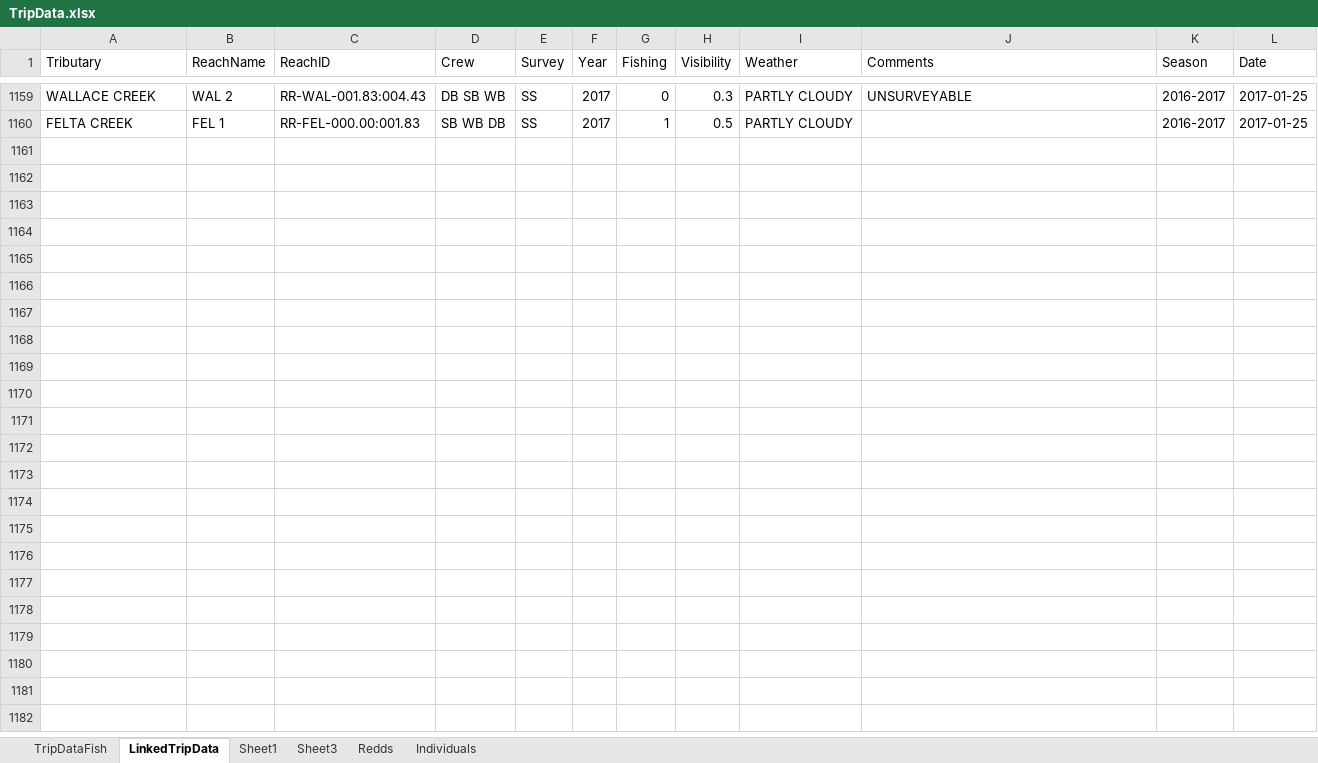
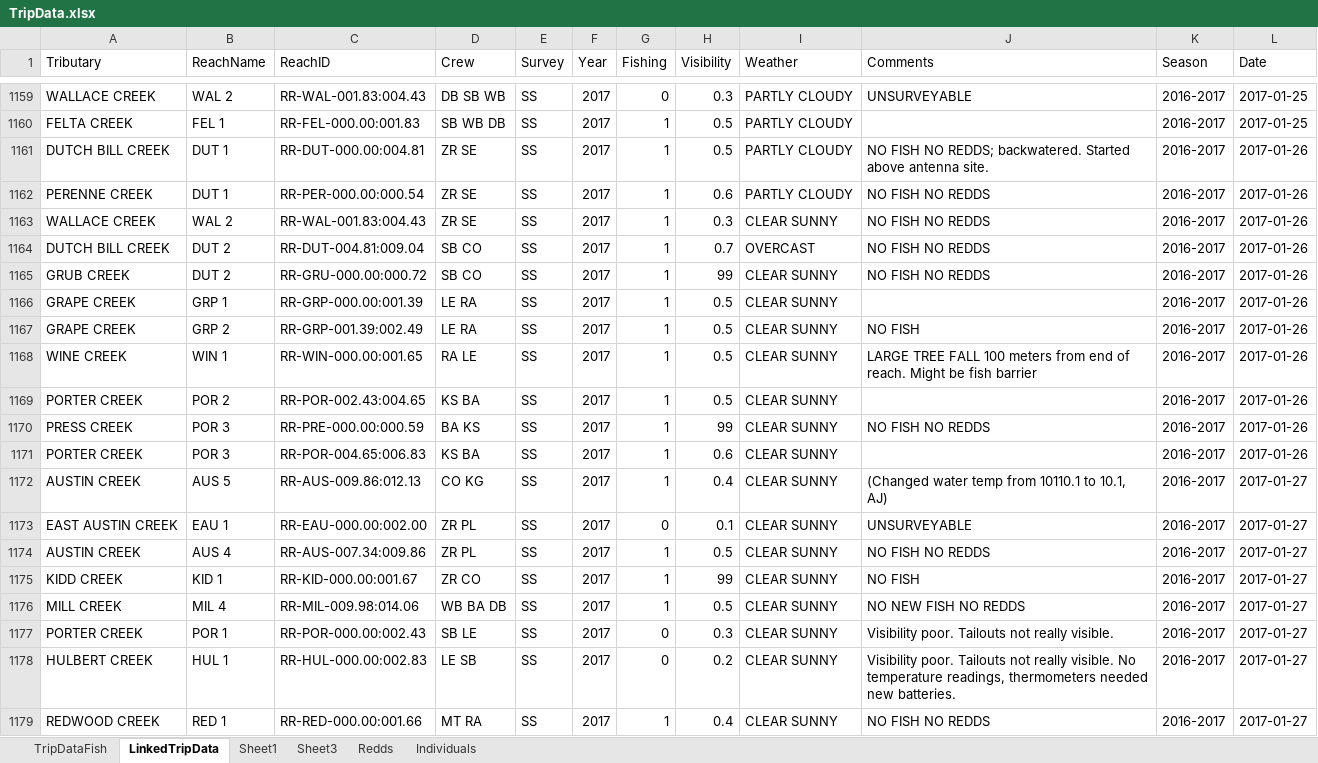
Before and after one commit to akmcclary/SpawnerSurvey, an Excel workbook: Surveyability_Web/TripData.xlsx, sheet LinkedTripData, drawn as a sheet; only a part is shown, gaps mark what is left out; values as stored, in another font and other column widths than the file's, no borders; table styles not drawn; the diff covers the shown part only; the diff names each change by its address in the sheet, - before the commit and + after, or states it on an @@ line.

```diff
--- a/Surveyability_Web/TripData.xlsx (sheet LinkedTripData)
+++ b/Surveyability_Web/TripData.xlsx (sheet LinkedTripData)
+row 1161: DUTCH BILL CREEK | DUT 1 | RR-DUT-000.00:004.81 | ZR SE | SS | 2017 | 1 | 0.5 | PARTLY CLOUDY | NO FISH NO REDDS; backwatered. Started above antenna site. | 2016-2017 | 2017-01-26
+row 1162: PERENNE CREEK | DUT 1 | RR-PER-000.00:000.54 | ZR SE | SS | 2017 | 1 | 0.6 | PARTLY CLOUDY | NO FISH NO REDDS | 2016-2017 | 2017-01-26
+row 1163: WALLACE CREEK | WAL 2 | RR-WAL-001.83:004.43 | ZR SE | SS | 2017 | 1 | 0.3 | CLEAR SUNNY | NO FISH NO REDDS | 2016-2017 | 2017-01-26
+row 1164: DUTCH BILL CREEK | DUT 2 | RR-DUT-004.81:009.04 | SB CO | SS | 2017 | 1 | 0.7 | OVERCAST | NO FISH NO REDDS | 2016-2017 | 2017-01-26
+row 1165: GRUB CREEK | DUT 2 | RR-GRU-000.00:000.72 | SB CO | SS | 2017 | 1 | 99 | CLEAR SUNNY | NO FISH NO REDDS | 2016-2017 | 2017-01-26
+row 1166: GRAPE CREEK | GRP 1 | RR-GRP-000.00:001.39 | LE RA | SS | 2017 | 1 | 0.5 | CLEAR SUNNY |  | 2016-2017 | 2017-01-26
+row 1167: GRAPE CREEK | GRP 2 | RR-GRP-001.39:002.49 | LE RA | SS | 2017 | 1 | 0.5 | CLEAR SUNNY | NO FISH | 2016-2017 | 2017-01-26
+row 1168: WINE CREEK | WIN 1 | RR-WIN-000.00:001.65 | RA LE | SS | 2017 | 1 | 0.5 | CLEAR SUNNY | LARGE TREE FALL 100 meters from end of reach. Might be fish barrier | 2016-2017 | 2017-01-26
+row 1169: PORTER CREEK | POR 2 | RR-POR-002.43:004.65 | KS BA | SS | 2017 | 1 | 0.5 | CLEAR SUNNY |  | 2016-2017 | 2017-01-26
+row 1170: PRESS CREEK | POR 3 | RR-PRE-000.00:000.59 | BA KS | SS | 2017 | 1 | 99 | CLEAR SUNNY | NO FISH NO REDDS | 2016-2017 | 2017-01-26
+row 1171: PORTER CREEK | POR 3 | RR-POR-004.65:006.83 | KS BA | SS | 2017 | 1 | 0.6 | CLEAR SUNNY |  | 2016-2017 | 2017-01-26
+row 1172: AUSTIN CREEK | AUS 5 | RR-AUS-009.86:012.13 | CO KG | SS | 2017 | 1 | 0.4 | CLEAR SUNNY | (Changed water temp from 10110.1 to 10.1, AJ) | 2016-2017 | 2017-01-27
+row 1173: EAST AUSTIN CREEK | EAU 1 | RR-EAU-000.00:002.00 | ZR PL | SS | 2017 | 0 | 0.1 | CLEAR SUNNY | UNSURVEYABLE | 2016-2017 | 2017-01-27
+row 1174: AUSTIN CREEK | AUS 4 | RR-AUS-007.34:009.86 | ZR PL | SS | 2017 | 1 | 0.5 | CLEAR SUNNY | NO FISH NO REDDS | 2016-2017 | 2017-01-27
+row 1175: KIDD CREEK | KID 1 | RR-KID-000.00:001.67 | ZR CO | SS | 2017 | 1 | 99 | CLEAR SUNNY | NO FISH | 2016-2017 | 2017-01-27
+row 1176: MILL CREEK | MIL 4 | RR-MIL-009.98:014.06 | WB BA DB | SS | 2017 | 1 | 0.5 | CLEAR SUNNY | NO NEW FISH NO REDDS | 2016-2017 | 2017-01-27
+row 1177: PORTER CREEK | POR 1 | RR-POR-000.00:002.43 | SB LE | SS | 2017 | 0 | 0.3 | CLEAR SUNNY | Visibility poor. Tailouts not really visible. | 2016-2017 | 2017-01-27
+row 1178: HULBERT CREEK | HUL 1 | RR-HUL-000.00:002.83 | LE SB | SS | 2017 | 0 | 0.2 | CLEAR SUNNY | Visibility poor. Tailouts not really visible. No temperature readings, thermometers needed new batteries. | 2016-2017 | 2017-01-27
+row 1179: REDWOOD CREEK | RED 1 | RR-RED-000.00:001.66 | MT RA | SS | 2017 | 1 | 0.4 | CLEAR SUNNY | NO FISH NO REDDS | 2016-2017 | 2017-01-27
```
Also changed, not shown: 37 added rows and 12 moved rows elsewhere in this sheet, sheet Individuals, sheet TripDataFish, sheet Redds, 6 other files.
